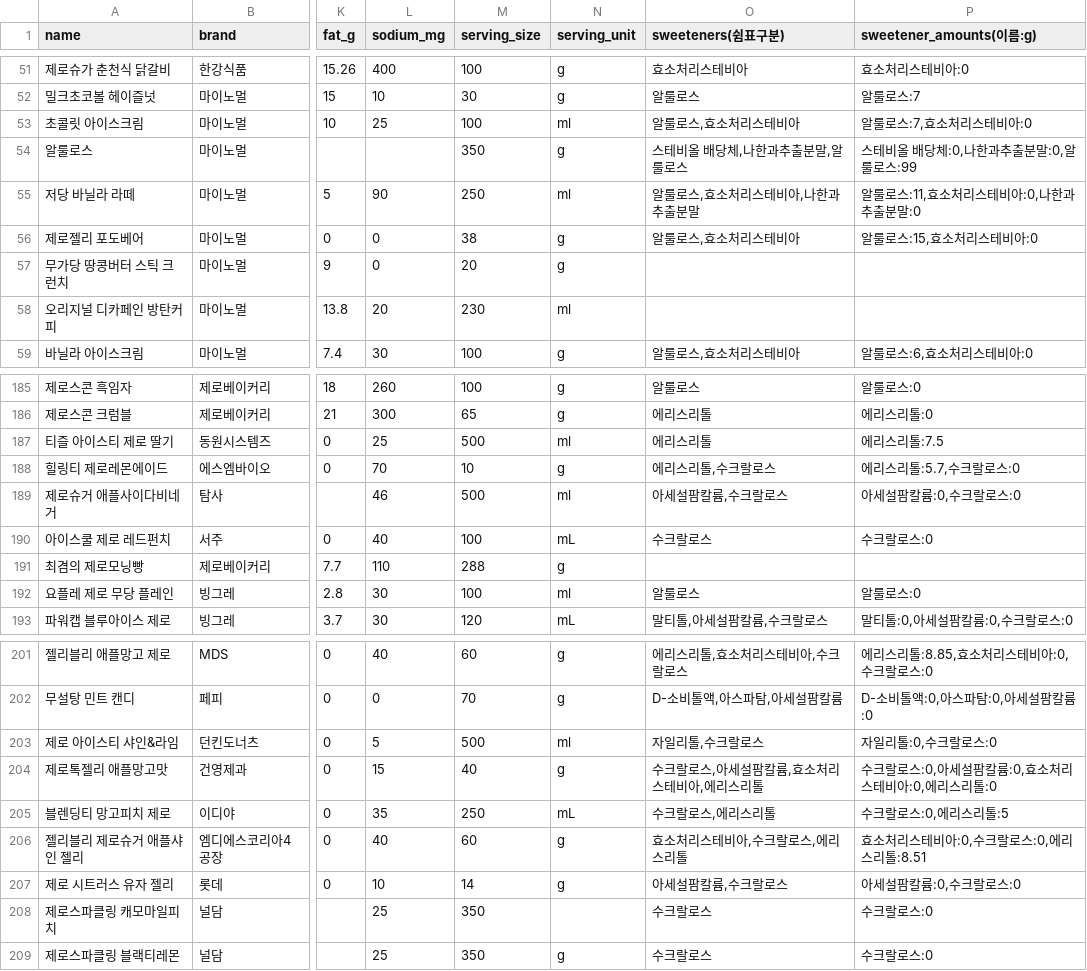
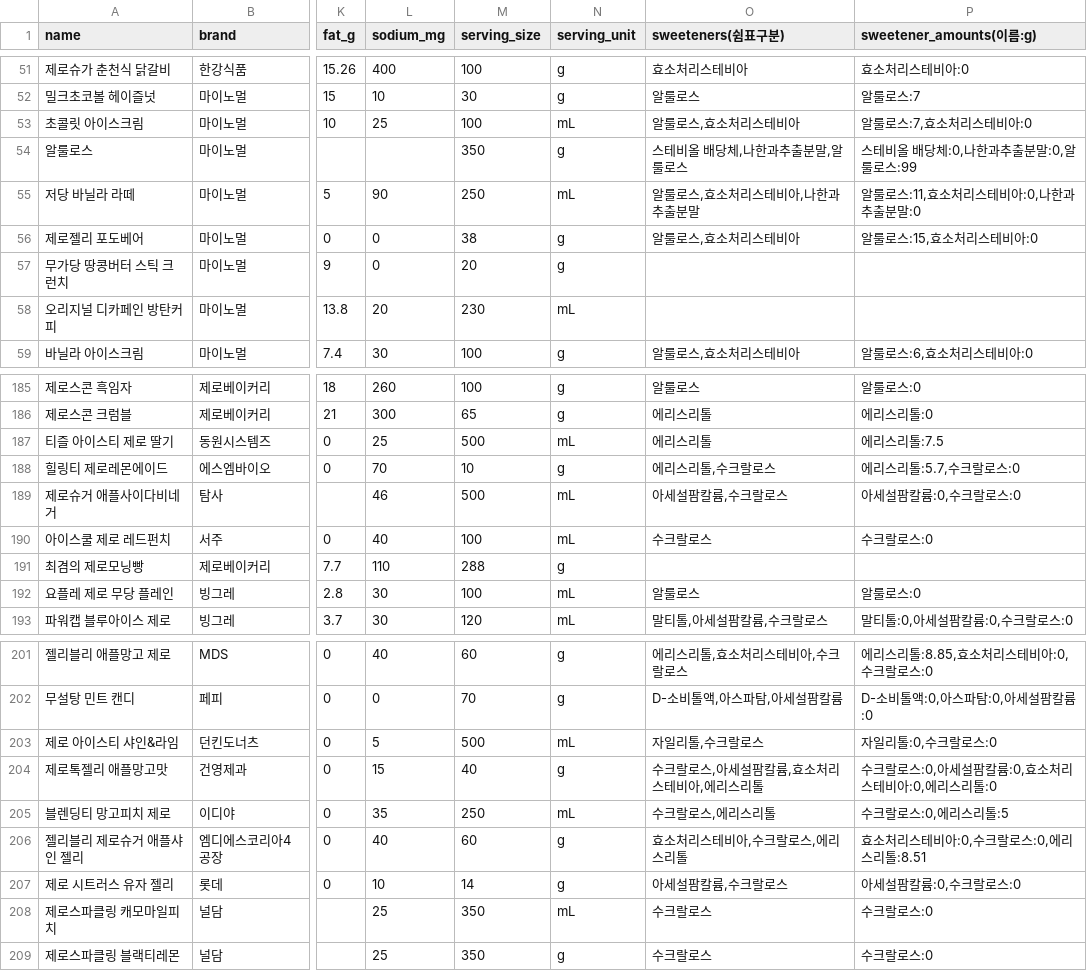
Before and after one commit to 2kmkmkm/Retail-AI-Shop, a CSV file: docs/시드데이터_zerofinder.csv, drawn as a sheet; only a part is shown, gaps mark what is left out; the diff covers the shown part only; the diff names each change by its address in the sheet, - before the commit and + after, or states it on an @@ line.

```diff
--- a/docs/시드데이터_zerofinder.csv
+++ b/docs/시드데이터_zerofinder.csv
-N53 (serving_unit): ml
+N53 (serving_unit): mL
-N55 (serving_unit): ml
+N55 (serving_unit): mL
-N58 (serving_unit): ml
+N58 (serving_unit): mL
-N187 (serving_unit): ml
+N187 (serving_unit): mL
-N189 (serving_unit): ml
+N189 (serving_unit): mL
-N192 (serving_unit): ml
+N192 (serving_unit): mL
-N203 (serving_unit): ml
+N203 (serving_unit): mL
-N208 (serving_unit): (empty)
+N208 (serving_unit): mL
```
Also changed, not shown: 49 edited cells elsewhere in this file.
